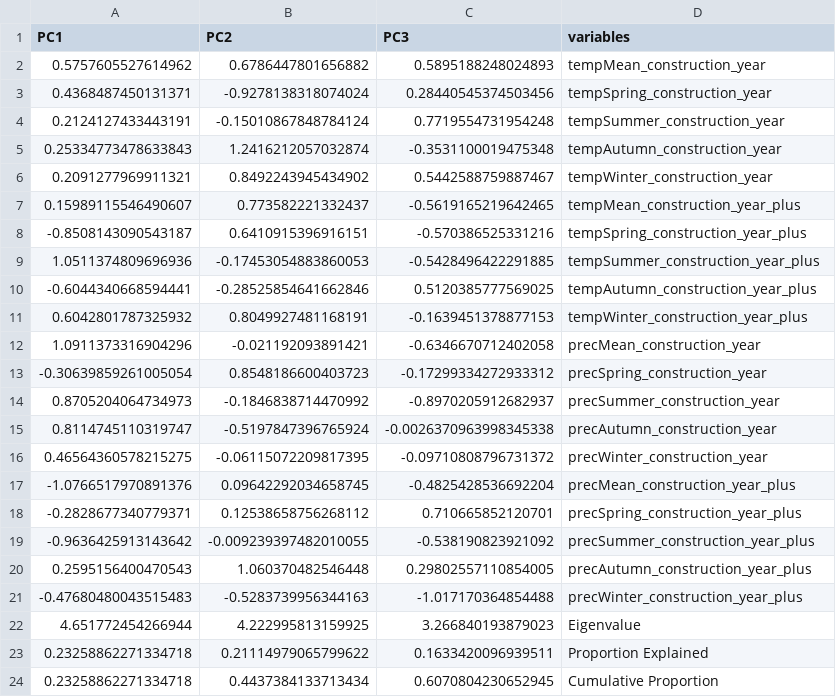
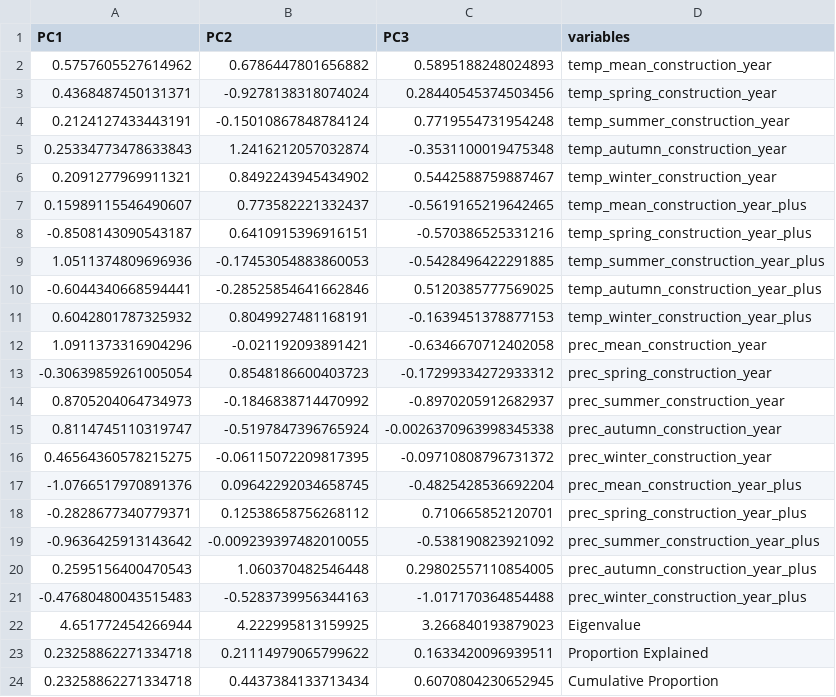
Before and after one commit to markus1bauer/2022_danube_dike_survey, a CSV file: outputs/statistics/pca_construction_year.csv, drawn as a sheet.

```diff
--- a/outputs/statistics/pca_construction_year.csv
+++ b/outputs/statistics/pca_construction_year.csv
@@ -1,22 +1,22 @@
 PC1,PC2,PC3,variables
-0.5757605527614962,0.6786447801656882,0.5895188248024893,tempMean_construction_year
-0.4368487450131371,-0.9278138318074024,0.28440545374503456,tempSpring_construction_year
-0.2124127433443191,-0.15010867848784124,0.7719554731954248,tempSummer_construction_year
-0.25334773478633843,1.2416212057032874,-0.3531100019475348,tempAutumn_construction_year
-0.2091277969911321,0.8492243945434902,0.5442588759887467,tempWinter_construction_year
-0.15989115546490607,0.773582221332437,-0.5619165219642465,tempMean_construction_year_plus
--0.8508143090543187,0.6410915396916151,-0.570386525331216,tempSpring_construction_year_plus
-1.0511374809696936,-0.17453054883860053,-0.5428496422291885,tempSummer_construction_year_plus
--0.6044340668594441,-0.28525854641662846,0.5120385777569025,tempAutumn_construction_year_plus
-0.6042801787325932,0.8049927481168191,-0.1639451378877153,tempWinter_construction_year_plus
-1.0911373316904296,-0.021192093891421,-0.6346670712402058,precMean_construction_year
--0.30639859261005054,0.8548186600403723,-0.17299334272933312,precSpring_construction_year
-0.8705204064734973,-0.1846838714470992,-0.8970205912682937,precSummer_construction_year
-0.8114745110319747,-0.5197847396765924,-0.0026370963998345338,precAutumn_construction_year
-0.46564360578215275,-0.06115072209817395,-0.09710808796731372,precWinter_construction_year
--1.0766517970891376,0.09642292034658745,-0.4825428536692204,precMean_construction_year_plus
--0.2828677340779371,0.12538658756268112,0.710665852120701,precSpring_construction_year_plus
--0.9636425913143642,-0.009239397482010055,-0.538190823921092,precSummer_construction_year_plus
-0.2595156400470543,1.060370482546448,0.29802557110854005,precAutumn_construction_year_plus
--0.47680480043515483,-0.5283739956344163,-1.017170364854488,precWinter_construction_year_plus
+0.5757605527614962,0.6786447801656882,0.5895188248024893,temp_mean_construction_year
+0.4368487450131371,-0.9278138318074024,0.28440545374503456,temp_spring_construction_year
+0.2124127433443191,-0.15010867848784124,0.7719554731954248,temp_summer_construction_year
+0.25334773478633843,1.2416212057032874,-0.3531100019475348,temp_autumn_construction_year
+0.2091277969911321,0.8492243945434902,0.5442588759887467,temp_winter_construction_year
+0.15989115546490607,0.773582221332437,-0.5619165219642465,temp_mean_construction_year_plus
+-0.8508143090543187,0.6410915396916151,-0.570386525331216,temp_spring_construction_year_plus
+1.0511374809696936,-0.17453054883860053,-0.5428496422291885,temp_summer_construction_year_plus
+-0.6044340668594441,-0.28525854641662846,0.5120385777569025,temp_autumn_construction_year_plus
+0.6042801787325932,0.8049927481168191,-0.1639451378877153,temp_winter_construction_year_plus
+1.0911373316904296,-0.021192093891421,-0.6346670712402058,prec_mean_construction_year
+-0.30639859261005054,0.8548186600403723,-0.17299334272933312,prec_spring_construction_year
+0.8705204064734973,-0.1846838714470992,-0.8970205912682937,prec_summer_construction_year
+0.8114745110319747,-0.5197847396765924,-0.0026370963998345338,prec_autumn_construction_year
+0.46564360578215275,-0.06115072209817395,-0.09710808796731372,prec_winter_construction_year
+-1.0766517970891376,0.09642292034658745,-0.4825428536692204,prec_mean_construction_year_plus
+-0.2828677340779371,0.12538658756268112,0.710665852120701,prec_spring_construction_year_plus
+-0.9636425913143642,-0.009239397482010055,-0.538190823921092,prec_summer_construction_year_plus
+0.2595156400470543,1.060370482546448,0.29802557110854005,prec_autumn_construction_year_plus
+-0.47680480043515483,-0.5283739956344163,-1.017170364854488,prec_winter_construction_year_plus
 4.651772454266944,4.222995813159925,3.266840193879023,Eigenvalue
```
Also changed, not shown: data/processed/data_processed_sites_splot.csv, data/processed/data_processed_species.csv, 8 other files.
